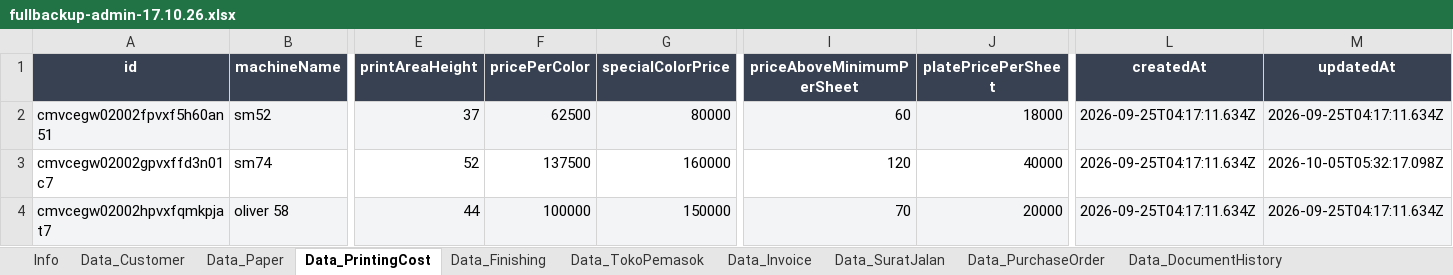
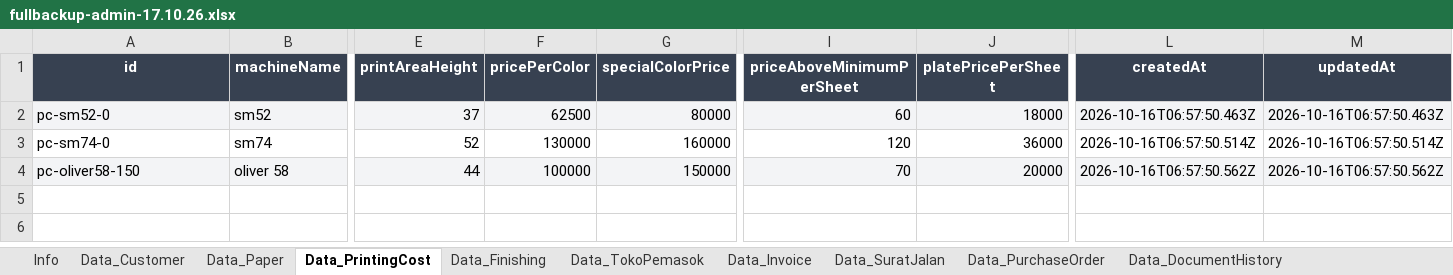
Before and after one commit to Koming711/darrellsoft, an Excel workbook: backups/fullbackup-admin-17.10.26.xlsx, sheet Data_PrintingCost, drawn as a sheet; only a part is shown, gaps mark what is left out; values as stored, in another font and other column widths than the file's, no borders; the diff names each change by its address in the sheet, - before the commit and + after, or states it on an @@ line.

```diff
--- a/backups/fullbackup-admin-17.10.26.xlsx (sheet Data_PrintingCost)
+++ b/backups/fullbackup-admin-17.10.26.xlsx (sheet Data_PrintingCost)
-A2 (id): cmvcegw02002fpvxf5h60an51
+A2 (id): pc-sm52-0
-L2 (createdAt): 2026-09-25T04:17:11.634Z
+L2 (createdAt): 2026-10-16T06:57:50.463Z
-M2 (updatedAt): 2026-09-25T04:17:11.634Z
+M2 (updatedAt): 2026-10-16T06:57:50.463Z
-A3 (id): cmvcegw02002gpvxffd3n01c7
+A3 (id): pc-sm74-0
-F3 (pricePerColor): 137500
+F3 (pricePerColor): 130000
-J3 (platePricePerSheet): 40000
+J3 (platePricePerSheet): 36000
-L3 (createdAt): 2026-09-25T04:17:11.634Z
+L3 (createdAt): 2026-10-16T06:57:50.514Z
-M3 (updatedAt): 2026-10-05T05:32:17.098Z
+M3 (updatedAt): 2026-10-16T06:57:50.514Z
-A4 (id): cmvcegw02002hpvxfqmkpjat7
+A4 (id): pc-oliver58-150
-L4 (createdAt): 2026-09-25T04:17:11.634Z
+L4 (createdAt): 2026-10-16T06:57:50.562Z
-M4 (updatedAt): 2026-09-25T04:17:11.634Z
+M4 (updatedAt): 2026-10-16T06:57:50.562Z
```
Also changed, not shown: sheet Data_RiwayatCetakan, sheet Data_RiwayatPotongKertas, sheet Data_DocumentHistory, sheet Data_Customer, sheet Data_Paper, sheet Data_TokoPemasok, 3 more sheets, 9 other files.
